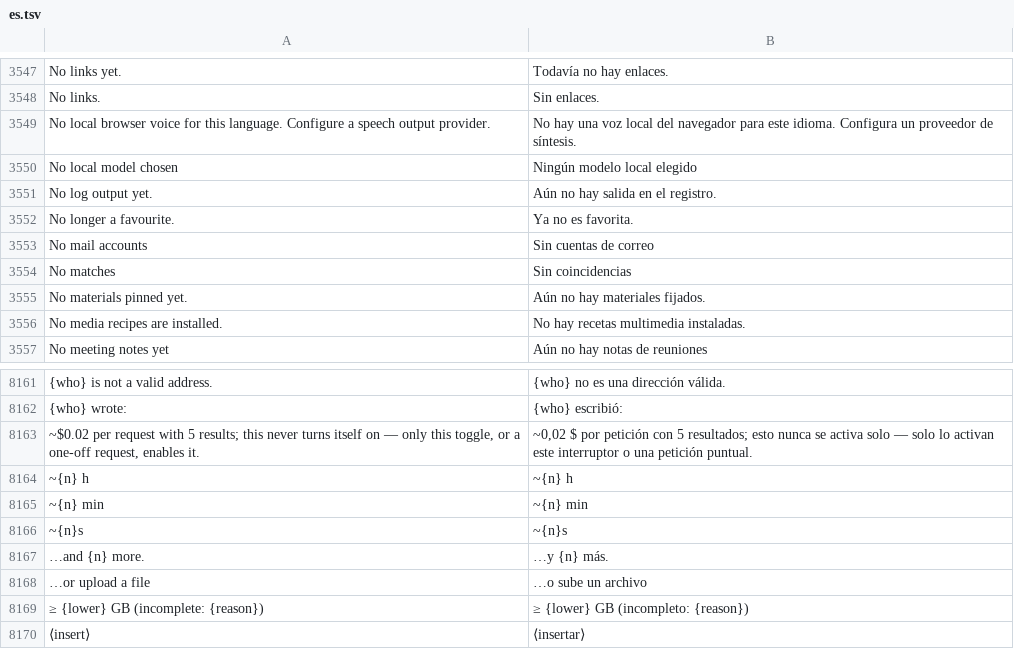
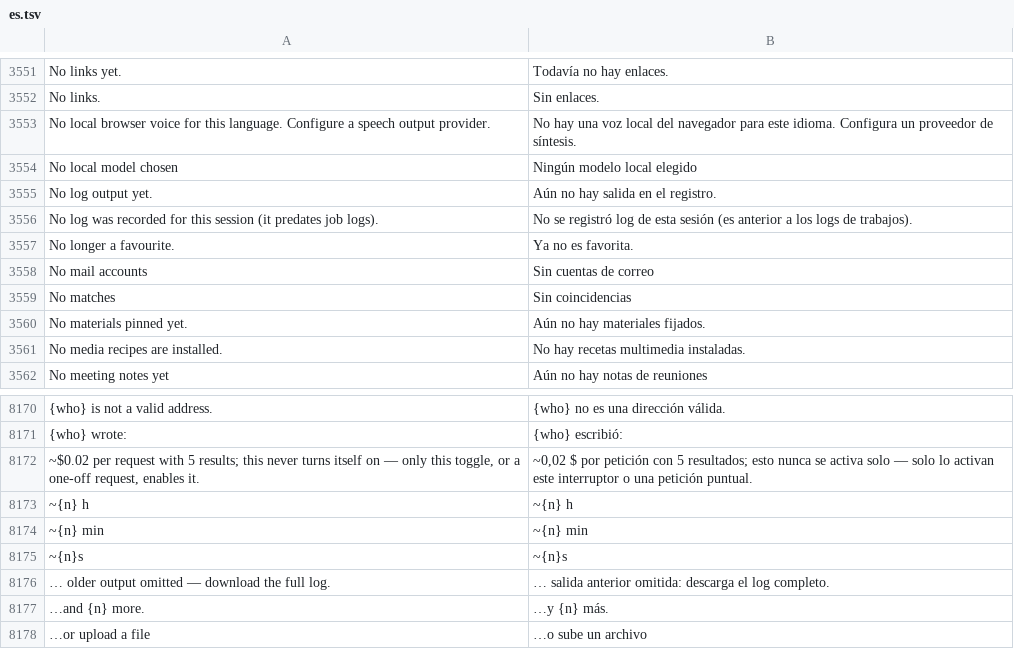
Before and after one commit to Luissalet/Faustus, a TSV file: docs/ui/i18n/es.tsv, drawn as a sheet; only a part is shown, gaps mark what is left out; the shorter side is filled out with more unchanged rows; the diff covers the shown part only; the diff names each change by its address in the sheet, - before the commit and + after, or states it on an @@ line.

Commit message:
Record the real command, exit code and stdout/stderr of every Cookbook job and expose them to copy, download, API and MCP

```diff
--- a/docs/ui/i18n/es.tsv
+++ b/docs/ui/i18n/es.tsv
+row 3556: No log was recorded for this session (it predates job logs). | No se registró log de esta sesión (es anterior a los logs de trabajos).
+row 8176: … older output omitted — download the full log. | … salida anterior omitida: descarga el log completo.
```
Also changed, not shown: 8 added rows elsewhere in this file, 15 other files.
